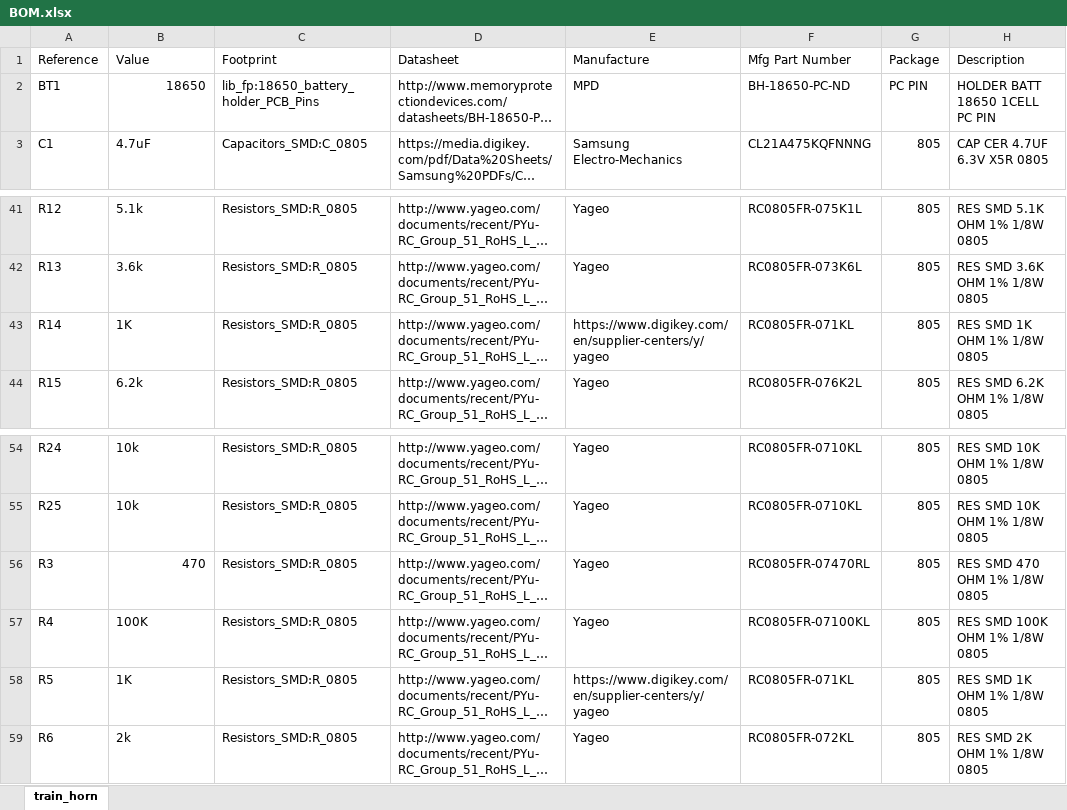
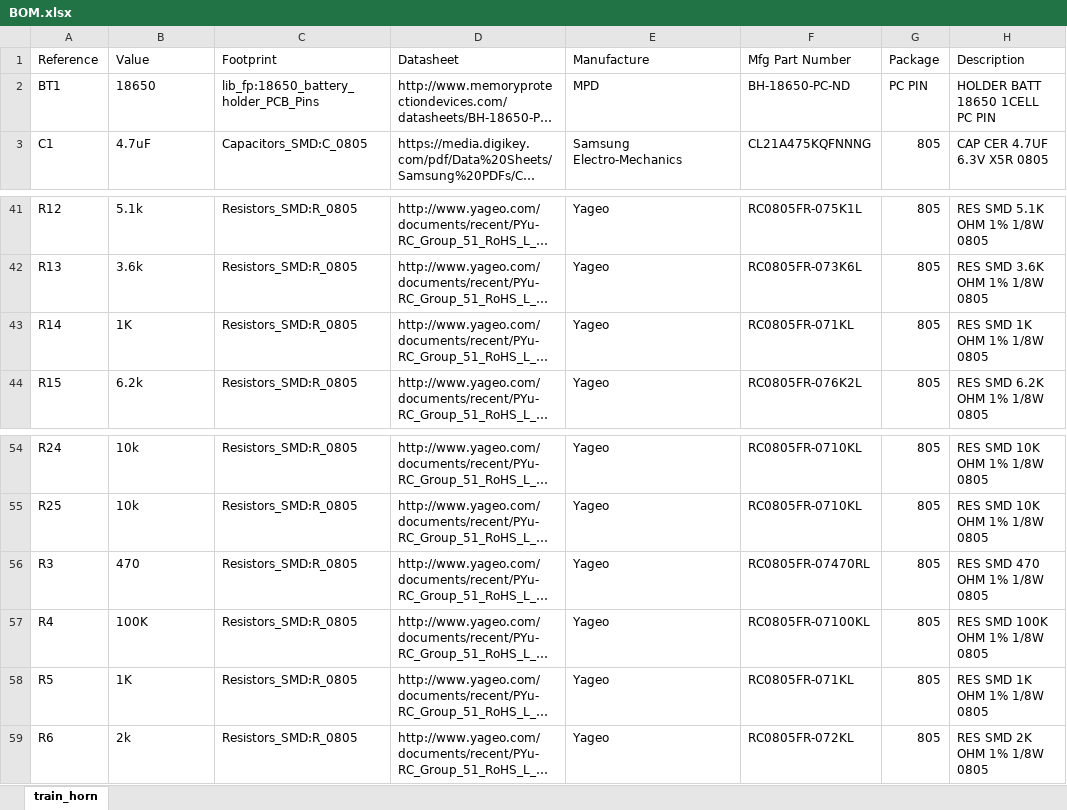
Before and after one commit to sdp8483/train_horn, an Excel workbook: BOM.xlsx, sheet train_horn, drawn as a sheet; only a part is shown, gaps mark what is left out; long unchanged cells end in …; values as stored, in another font and other column widths than the file's, no borders; table styles not drawn; the diff names each change by its address in the sheet, - before the commit and + after, or states it on an @@ line.

Commit message:
fix manufacture name in descriptions
R5 and R14 had links instead of names in the manufacture description fields

```diff
--- a/BOM.xlsx (sheet train_horn)
+++ b/BOM.xlsx (sheet train_horn)
-B2 alignment: right
+B2 alignment: left
-E43 (Manufacture): https://www.digikey.com/en/supplier-centers/y/yageo
+E43 (Manufacture): Yageo
-B56 alignment: right
+B56 alignment: left
-E58 (Manufacture): https://www.digikey.com/en/supplier-centers/y/yageo
+E58 (Manufacture): Yageo
```
Also changed, not shown: 2 other files.
